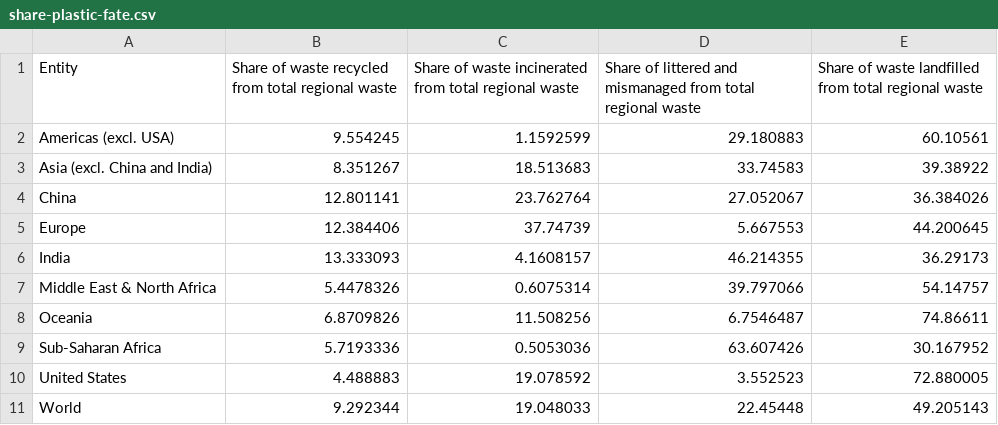
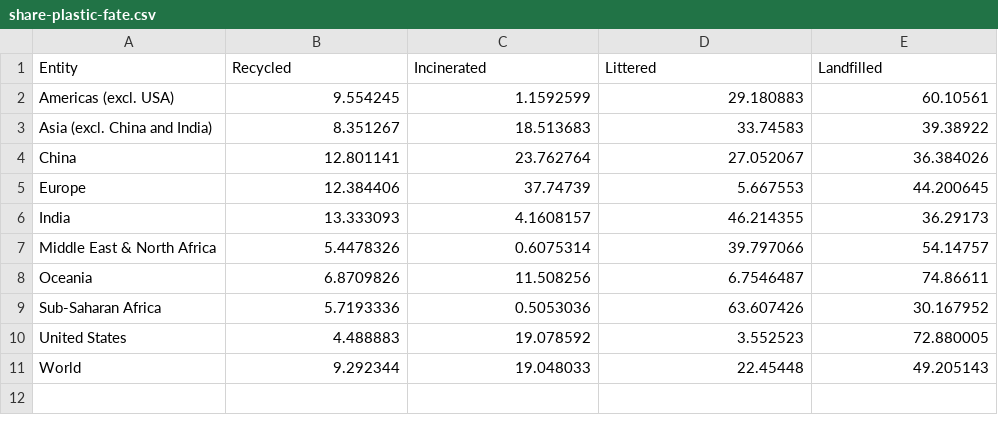
Before and after one commit to Mathias2812/Projektforl-b-1, a CSV file: share-plastic-fate.csv, drawn as a sheet.

```diff
--- a/share-plastic-fate.csv
+++ b/share-plastic-fate.csv
@@ -1,2 +1,2 @@
-Entity,Share of waste recycled from total regional waste,Share of waste incinerated from total regional waste,Share of littered and mismanaged from total regional waste,Share of waste landfilled from total regional waste
+Entity, Recycled, Incinerated, Littered, Landfilled
 Americas (excl. USA),9.554245,1.1592599,29.180883,60.10561
```
Also changed, not shown: 1 other file.
